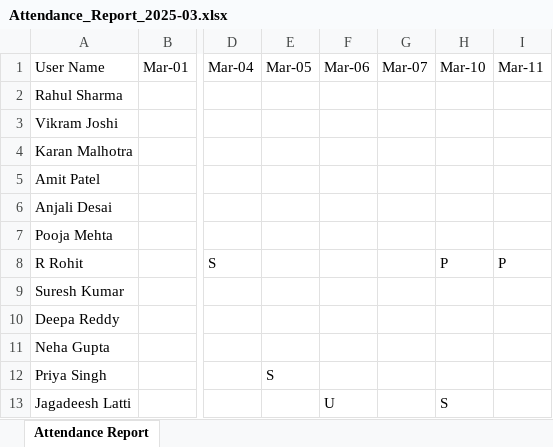
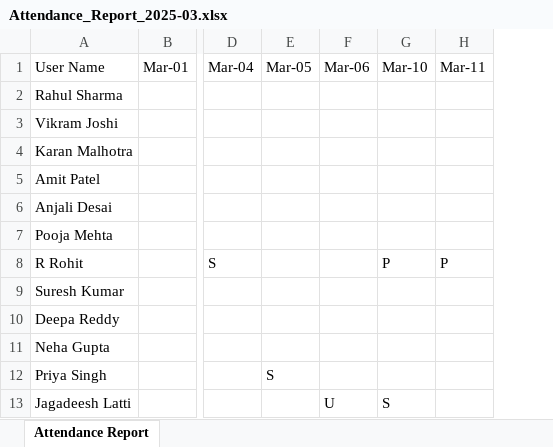
Before and after one commit to Rohit-cars24/Hrbp-FullStack, an Excel workbook: backend/slack-hrbp/Attendance_Report_2025-03.xlsx, sheet Attendance Report, drawn as a sheet; only a part is shown, gaps mark what is left out; values as stored, in another font and other column widths than the file's, no borders; the diff names each change by its address in the sheet, - before the commit and + after, or states it on an @@ line.

```diff
--- a/backend/slack-hrbp/Attendance_Report_2025-03.xlsx (sheet Attendance Report)
+++ b/backend/slack-hrbp/Attendance_Report_2025-03.xlsx (sheet Attendance Report)
-column G, row 1: Mar-07
```
Also changed, not shown: 22 other files.
